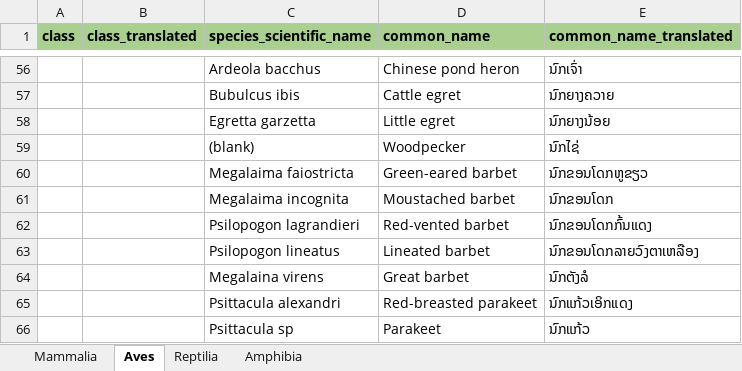
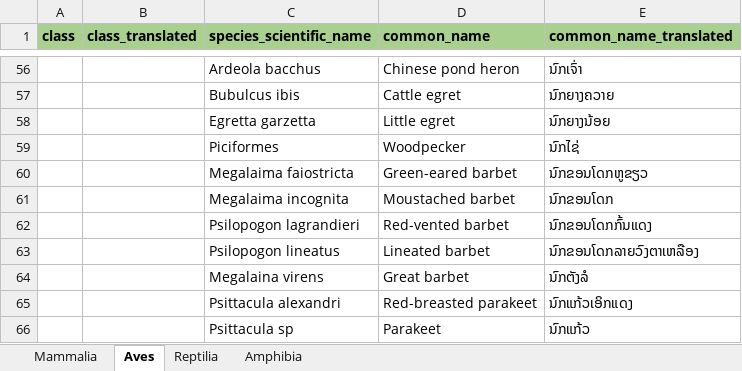
Before and after one commit to dmontecino/SMARTeR, an Excel workbook: wildlife_species_list_template.xlsx, sheet Aves, drawn as a sheet; only a part is shown, gaps mark what is left out; values as stored, in another font and other column widths than the file's, no borders; the diff names each change by its address in the sheet, - before the commit and + after, or states it on an @@ line.

Commit message:
changes in the species translation template

```diff
--- a/wildlife_species_list_template.xlsx (sheet Aves)
+++ b/wildlife_species_list_template.xlsx (sheet Aves)
-C59 (species_scientific_name): (blank)
+C59 (species_scientific_name): Piciformes
```
